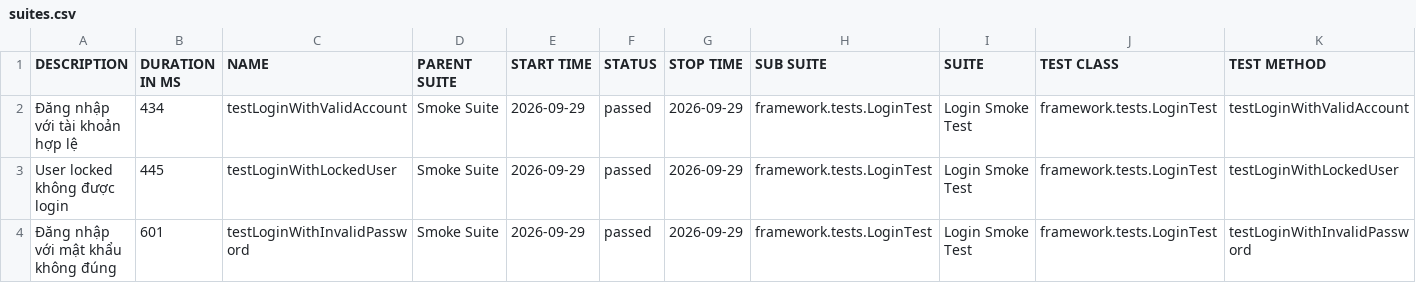
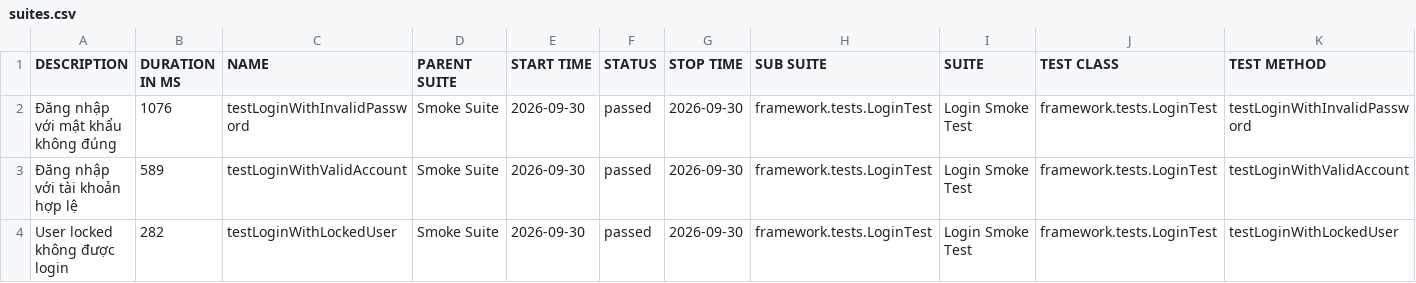
Before and after one commit to maiphun1412/selenium-framework, a CSV file: data/suites.csv, drawn as a sheet.

```diff
--- a/data/suites.csv
+++ b/data/suites.csv
@@ -1,4 +1,4 @@
 "DESCRIPTION","DURATION IN MS","NAME","PARENT SUITE","START TIME","STATUS","STOP TIME","SUB SUITE","SUITE","TEST CLASS","TEST METHOD"
-"Đăng nhập với tài khoản hợp lệ","434","testLoginWithValidAccount","Smoke Suite","2026-09-29","passed","2026-09-29","framework.tests.LoginTest","Login Smoke Test","framework.tests.LoginTest","testLoginWithValidAccount"
-"User locked không được login","445","testLoginWithLockedUser","Smoke Suite","2026-09-29","passed","2026-09-29","framework.tests.LoginTest","Login Smoke Test","framework.tests.LoginTest","testLoginWithLockedUser"
-"Đăng nhập với mật khẩu không đúng","601","testLoginWithInvalidPassword","Smoke Suite","2026-09-29","passed","2026-09-29","framework.tests.LoginTest","Login Smoke Test","framework.tests.LoginTest","testLoginWithInvalidPassword"
+"Đăng nhập với mật khẩu không đúng","1076","testLoginWithInvalidPassword","Smoke Suite","2026-09-30","passed","2026-09-30","framework.tests.LoginTest","Login Smoke Test","framework.tests.LoginTest","testLoginWithInvalidPassword"
+"Đăng nhập với tài khoản hợp lệ","589","testLoginWithValidAccount","Smoke Suite","2026-09-30","passed","2026-09-30","framework.tests.LoginTest","Login Smoke Test","framework.tests.LoginTest","testLoginWithValidAccount"
+"User locked không được login","282","testLoginWithLockedUser","Smoke Suite","2026-09-30","passed","2026-09-30","framework.tests.LoginTest","Login Smoke Test","framework.tests.LoginTest","testLoginWithLockedUser"
```
Also changed, not shown: 35 other files.
